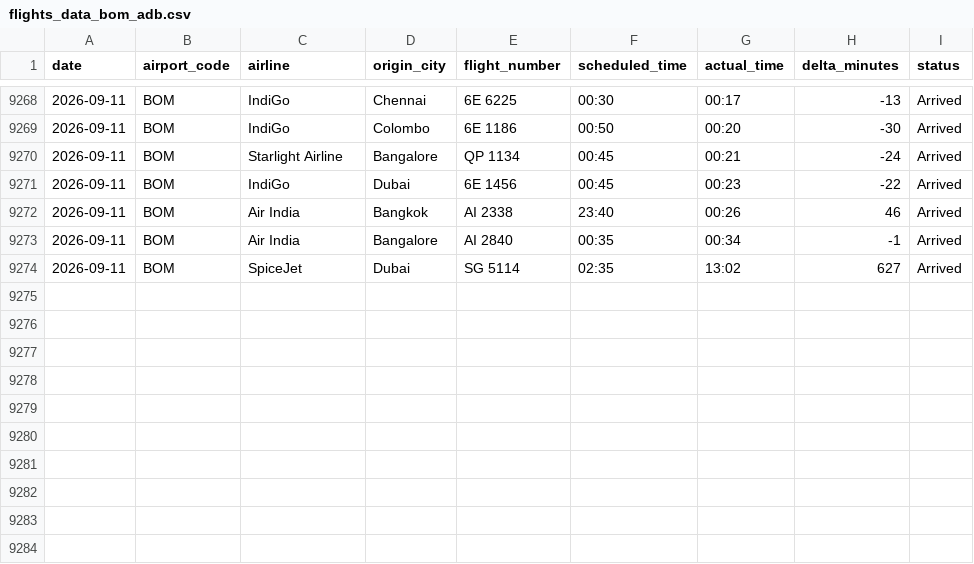
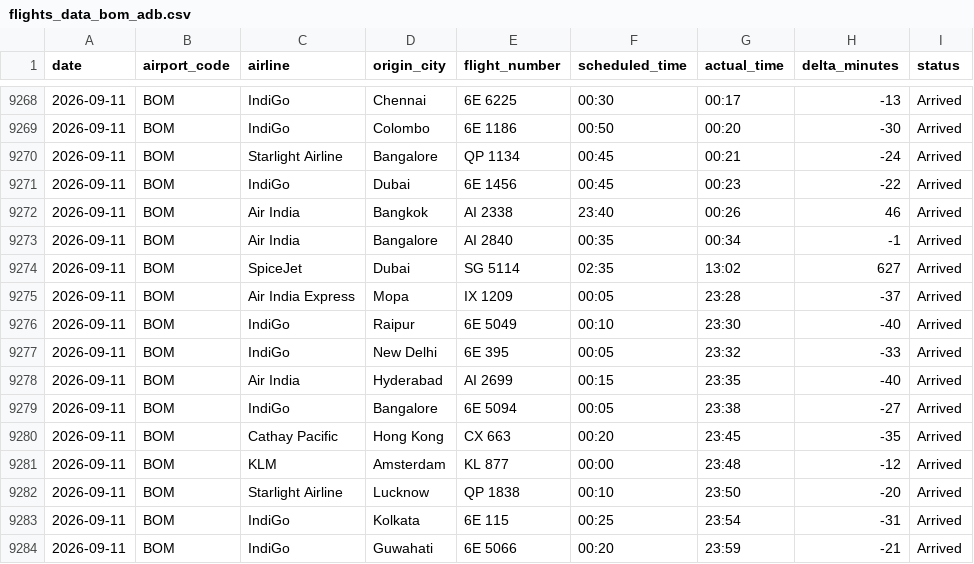
Before and after one commit to Ragadeepsai/Airport_Congestions_Analysis, a CSV file: data/flights_data_bom_adb.csv, drawn as a sheet; only a part is shown, gaps mark what is left out.

```diff
--- a/data/flights_data_bom_adb.csv
+++ b/data/flights_data_bom_adb.csv
@@ -9274 +9274,11 @@ date,airport_code,airline,origin_city,flight_number,scheduled_time,actual_time,d
 2026-09-11,BOM,SpiceJet,Dubai,SG 5114,02:35,13:02,627,Arrived
+2026-09-11,BOM,Air India Express,Mopa,IX 1209,00:05,23:28,-37,Arrived
+2026-09-11,BOM,IndiGo,Raipur,6E 5049,00:10,23:30,-40,Arrived
+2026-09-11,BOM,IndiGo,New Delhi,6E 395,00:05,23:32,-33,Arrived
+2026-09-11,BOM,Air India,Hyderabad,AI 2699,00:15,23:35,-40,Arrived
+2026-09-11,BOM,IndiGo,Bangalore,6E 5094,00:05,23:38,-27,Arrived
+2026-09-11,BOM,Cathay Pacific,Hong Kong,CX 663,00:20,23:45,-35,Arrived
+2026-09-11,BOM,KLM,Amsterdam,KL 877,00:00,23:48,-12,Arrived
+2026-09-11,BOM,Starlight Airline,Lucknow,QP 1838,00:10,23:50,-20,Arrived
+2026-09-11,BOM,IndiGo,Kolkata,6E 115,00:25,23:54,-31,Arrived
+2026-09-11,BOM,IndiGo,Guwahati,6E 5066,00:20,23:59,-21,Arrived
```
